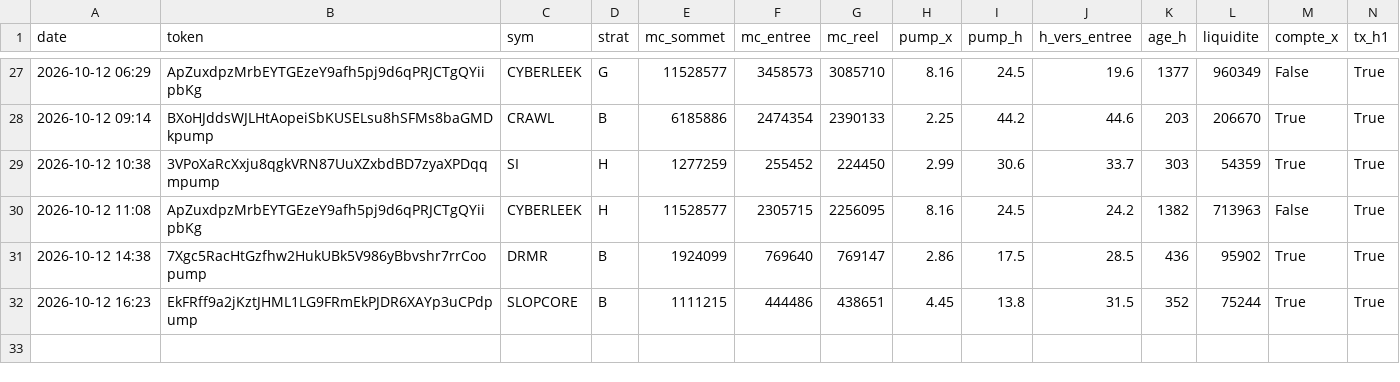
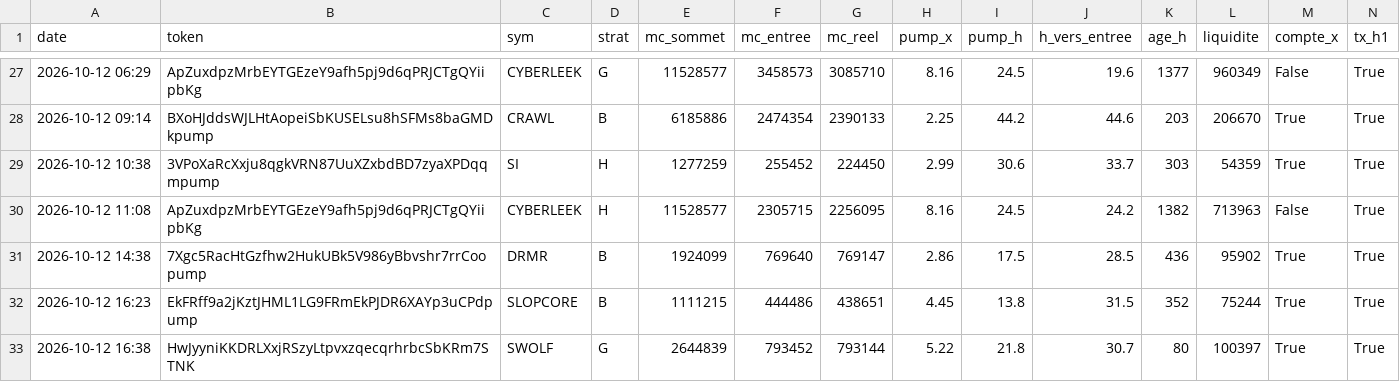
Before and after one commit to loyt1/memecoin-scanner, a CSV file: entrees.csv, drawn as a sheet; only a part is shown, gaps mark what is left out; rows hold the shown columns only; the diff names each change by its address in the sheet, - before the commit and + after, or states it on an @@ line.

```diff
--- a/entrees.csv
+++ b/entrees.csv
+row 33: 2026-10-12 16:38 | HwJyyniKKDRLXxjRSzyLtpvxzqecqrhrbcSbKRm7STNK | SWOLF | G | 2644839 | 793452 | 793144 | 5.22 | 21.8 | 30.7 | 80 | 100397 | True | True
```
Also changed, not shown: 5 other files.
